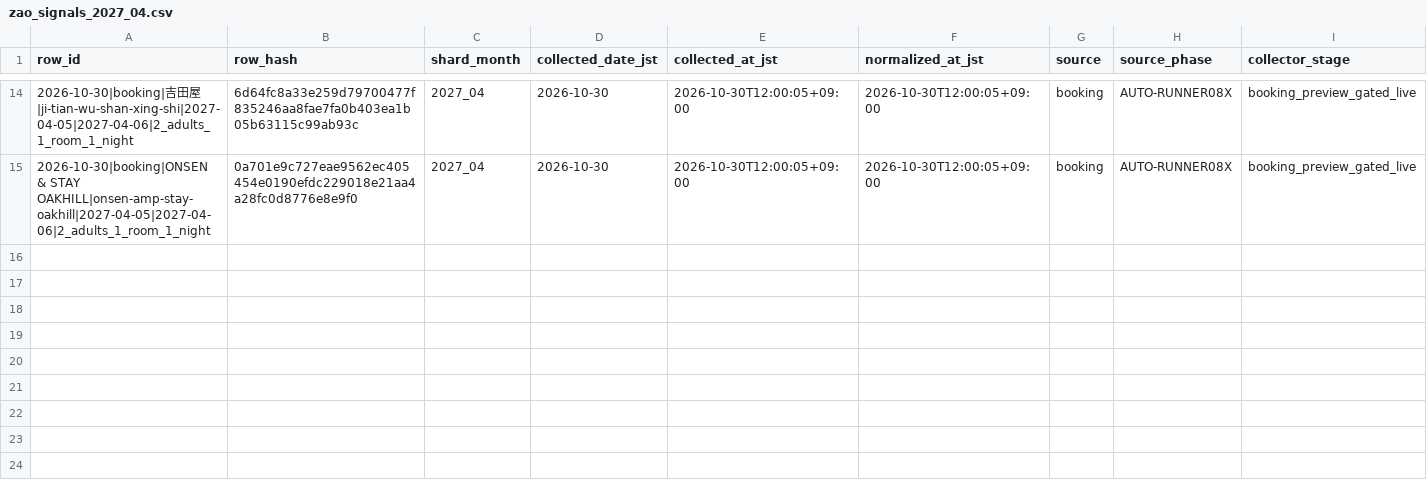
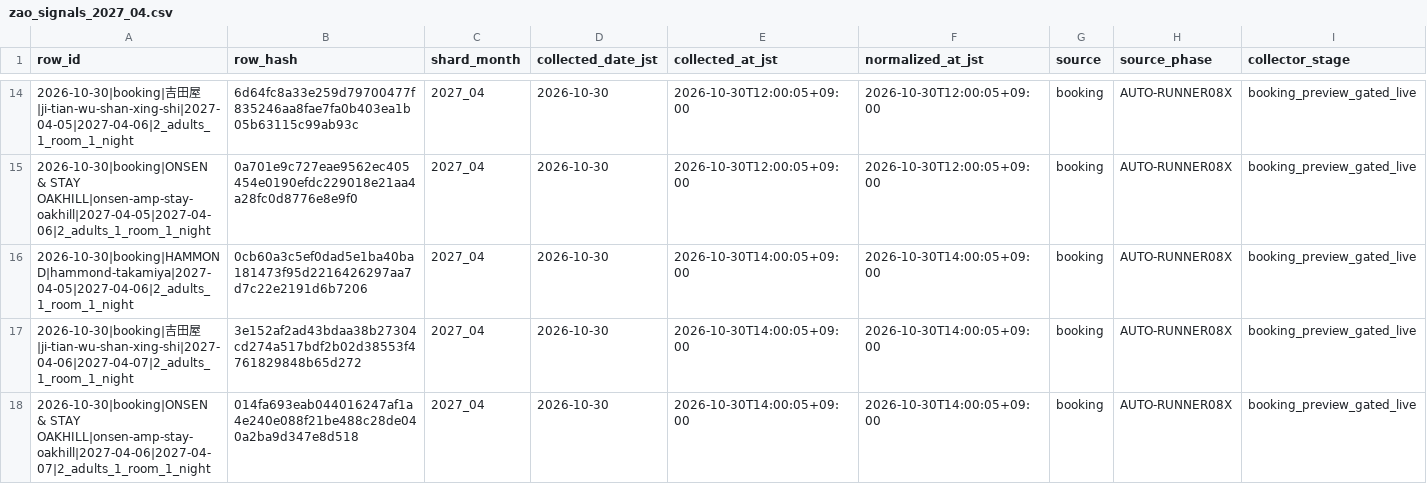
Before and after one commit to ginisato-hash/zao-market-intelligence, a CSV file: .data/history/zao_signals_2027_04.csv, drawn as a sheet; only a part is shown, gaps mark what is left out; rows hold the shown columns only; the diff names each change by its address in the sheet, - before the commit and + after, or states it on an @@ line.

Commit message:
Auto-commit market data (2026-10-30T14:08:49+09:00)
Automated by ops:auto-commit-push after a scheduled collection run appended
new observations. Data-only: .data/history + apps/zmi-bi-web/data +
.data/market-observations.

```diff
--- a/.data/history/zao_signals_2027_04.csv
+++ b/.data/history/zao_signals_2027_04.csv
+row 16: 2026-10-30|booking|HAMMOND|hammond-takamiya|2027-04-05|2027-04-06|2_adults_1_room_1_night | 0cb60a3c5ef0dad5e1ba40ba181473f95d2216426297aa7d7c22e2191d6b7206 | 2027_04 | 2026-10-30 | 2026-10-30T14:00:05+09:00 | 2026-10-30T14:00:05+09:00 | booking | AUTO-RUNNER08X | booking_preview_gated_live
+row 17: 2026-10-30|booking|吉田屋|ji-tian-wu-shan-xing-shi|2027-04-06|2027-04-07|2_adults_1_room_1_night | 3e152af2ad43bdaa38b27304cd274a517bdf2b02d38553f4761829848b65d272 | 2027_04 | 2026-10-30 | 2026-10-30T14:00:05+09:00 | 2026-10-30T14:00:05+09:00 | booking | AUTO-RUNNER08X | booking_preview_gated_live
+row 18: 2026-10-30|booking|ONSEN & STAY OAKHILL|onsen-amp-stay-oakhill|2027-04-06|2027-04-07|2_adults_1_room_1_night | 014fa693eab044016247af1a4e240e088f21be488c28de040a2ba9d347e8d518 | 2027_04 | 2026-10-30 | 2026-10-30T14:00:05+09:00 | 2026-10-30T14:00:05+09:00 | booking | AUTO-RUNNER08X | booking_preview_gated_live
```
Also changed, not shown: apps/zmi-bi-web/data/market_dp_pressure_by_checkin.csv, apps/zmi-bi-web/data/own_property_coverage.csv, 11 other files.
